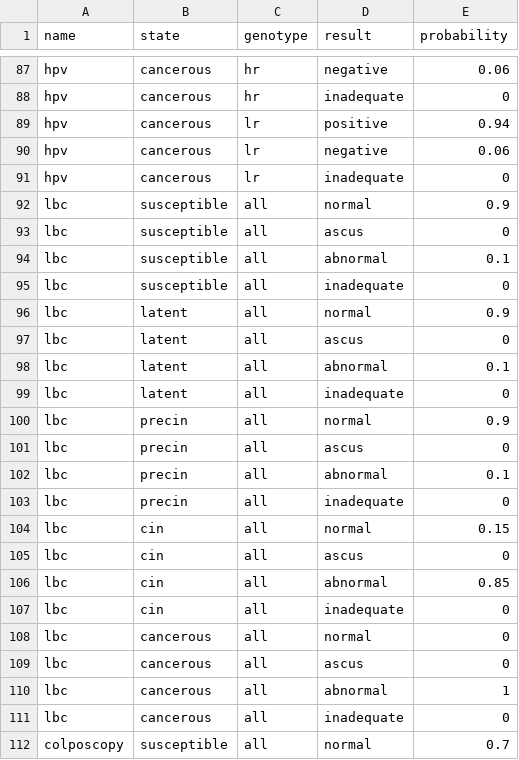
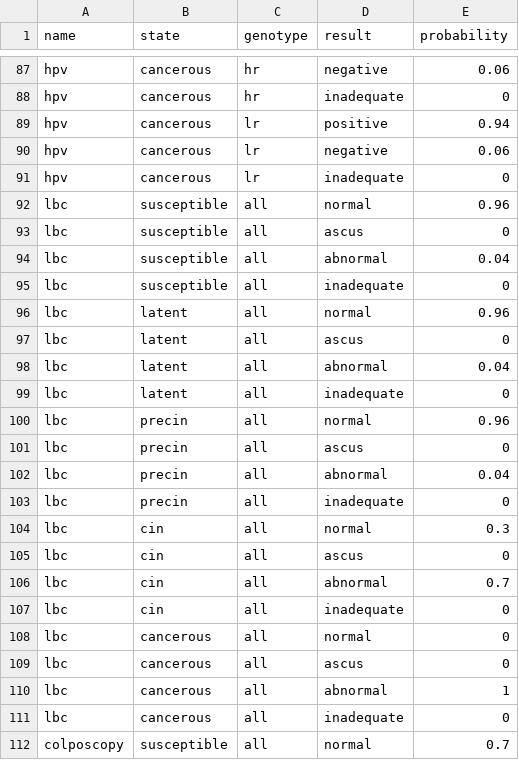
Before and after one commit to fabiansturman/HPVScreeningProject, a CSV file: hpvsim/data/products_dx.csv, drawn as a sheet; only a part is shown, gaps mark what is left out.

```diff
--- a/hpvsim/data/products_dx.csv
+++ b/hpvsim/data/products_dx.csv
@@ -91,17 +91,17 @@ hpv,cancerous,lr,negative,0.06
 hpv,cancerous,lr,inadequate,0
-lbc,susceptible,all,normal,0.9
+lbc,susceptible,all,normal,0.96
 lbc,susceptible,all,ascus,0
-lbc,susceptible,all,abnormal,0.1
+lbc,susceptible,all,abnormal,0.04
 lbc,susceptible,all,inadequate,0
-lbc,latent,all,normal,0.9
+lbc,latent,all,normal,0.96
 lbc,latent,all,ascus,0
-lbc,latent,all,abnormal,0.1
+lbc,latent,all,abnormal,0.04
 lbc,latent,all,inadequate,0
-lbc,precin,all,normal,0.9
+lbc,precin,all,normal,0.96
 lbc,precin,all,ascus,0
-lbc,precin,all,abnormal,0.1
+lbc,precin,all,abnormal,0.04
 lbc,precin,all,inadequate,0
-lbc,cin,all,normal,0.15
+lbc,cin,all,normal,0.3
 lbc,cin,all,ascus,0
-lbc,cin,all,abnormal,0.85
+lbc,cin,all,abnormal,0.7
 lbc,cin,all,inadequate,0
```
Also changed, not shown: hpvsim/data/products_vx.csv, 6 other files.
